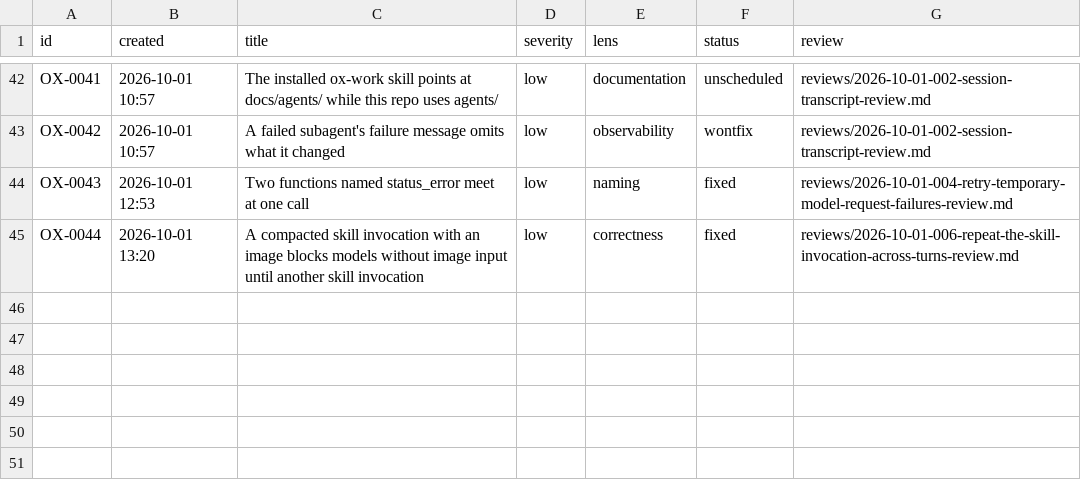
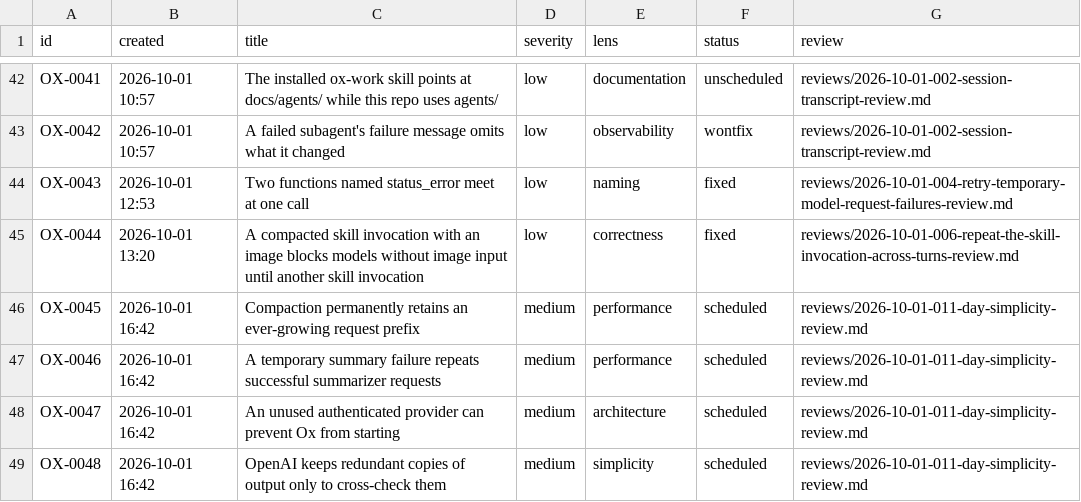
Before and after one commit to kkestell/ox, a CSV file: agents/issues.csv, drawn as a sheet; only a part is shown, gaps mark what is left out; the diff names each change by its address in the sheet, - before the commit and + after, or states it on an @@ line.

Commit message:
Review October 1 changes for simplicity and cost

```diff
--- a/agents/issues.csv
+++ b/agents/issues.csv
+row 46: OX-0045 | 2026-10-01 16:42 | Compaction permanently retains an ever-growing request prefix | medium | performance | scheduled | reviews/2026-10-01-011-day-simplicity-review.md
+row 47: OX-0046 | 2026-10-01 16:42 | A temporary summary failure repeats successful summarizer requests | medium | performance | scheduled | reviews/2026-10-01-011-day-simplicity-review.md
+row 48: OX-0047 | 2026-10-01 16:42 | An unused authenticated provider can prevent Ox from starting | medium | architecture | scheduled | reviews/2026-10-01-011-day-simplicity-review.md
+row 49: OX-0048 | 2026-10-01 16:42 | OpenAI keeps redundant copies of output only to cross-check them | medium | simplicity | scheduled | reviews/2026-10-01-011-day-simplicity-review.md
```
Also changed, not shown: 2 other files.
